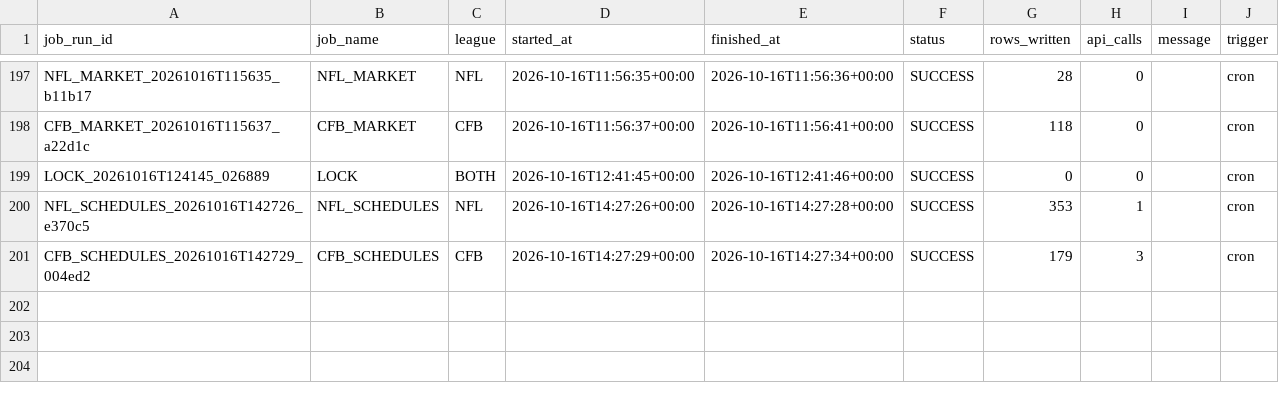
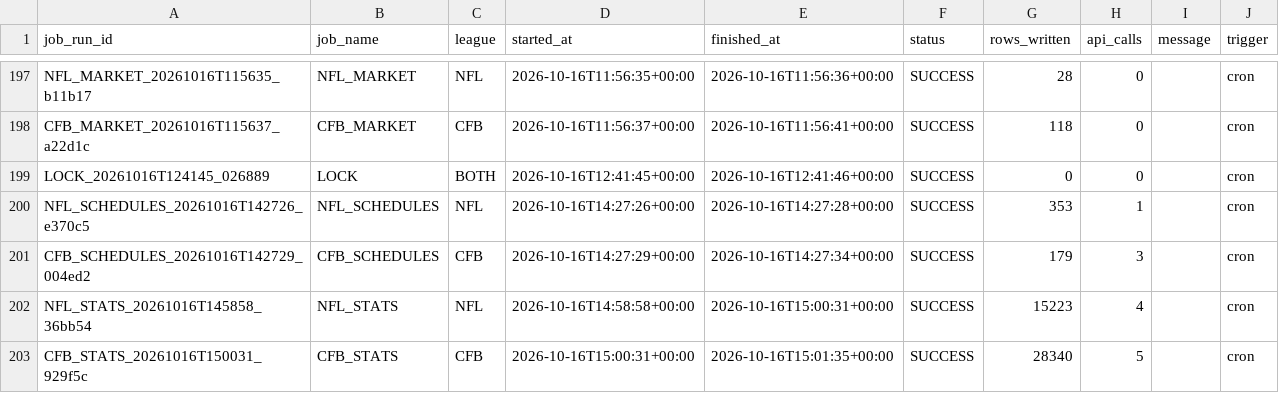
Before and after one commit to mapleleafs032/matchup-platform, a CSV file: data/tables/ops/job_log.csv, drawn as a sheet; only a part is shown, gaps mark what is left out; the diff names each change by its address in the sheet, - before the commit and + after, or states it on an @@ line.

Commit message:
data: stats 38920022758

```diff
--- a/data/tables/ops/job_log.csv
+++ b/data/tables/ops/job_log.csv
+row 202: NFL_STATS_20261016T145858_36bb54 | NFL_STATS | NFL | 2026-10-16T14:58:58+00:00 | 2026-10-16T15:00:31+00:00 | SUCCESS | 15223 | 4 |  | cron
+row 203: CFB_STATS_20261016T150031_929f5c | CFB_STATS | CFB | 2026-10-16T15:00:31+00:00 | 2026-10-16T15:01:35+00:00 | SUCCESS | 28340 | 5 |  | cron
```
Also changed, not shown: data/tables/ops/api_budget.csv, 20 other files.
